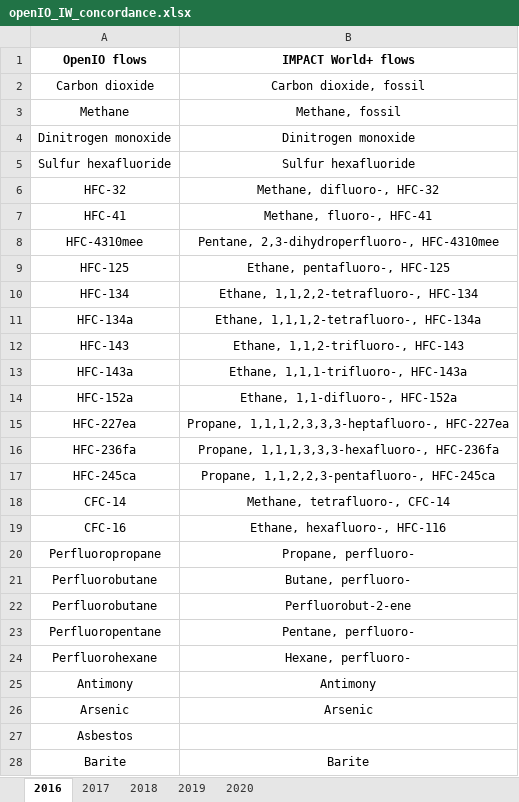
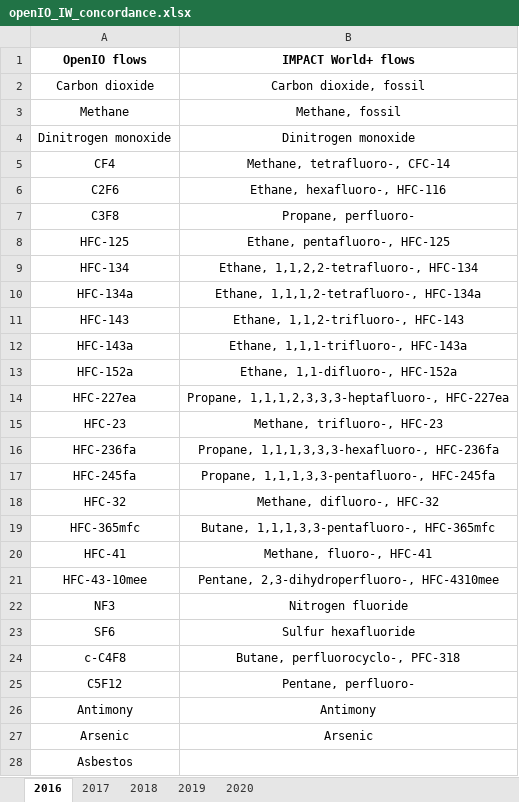
Before and after one commit to CIRAIG/OpenIO-Canada, an Excel workbook: Data/Concordances/openIO_IW_concordance.xlsx, sheet 2016, drawn as a sheet; only a part is shown; the shorter side is filled out with more unchanged rows; values as stored, in another font and other column widths than the file's, no borders; removed rows and columns are numbered as before the commit, all else as after; the diff names each change by its address in the sheet, - before the commit and + after, or states it on an @@ line.

```diff
--- a/Data/Concordances/openIO_IW_concordance.xlsx (sheet 2016)
+++ b/Data/Concordances/openIO_IW_concordance.xlsx (sheet 2016)
-row 5: Sulfur hexafluoride | Sulfur hexafluoride
-row 7: HFC-41 | Methane, fluoro-, HFC-41
-row 8: HFC-4310mee | Pentane, 2,3-dihydroperfluoro-, HFC-4310mee
+row 5: CF4 | Methane, tetrafluoro-, CFC-14
+row 6: C2F6 | Ethane, hexafluoro-, HFC-116
+row 7: C3F8 | Propane, perfluoro-
+row 15: HFC-23 | Methane, trifluoro-, HFC-23
-A17 (OpenIO flows): HFC-245ca
+A17 (OpenIO flows): HFC-245fa
-B17 (IMPACT World+ flows): Propane, 1,1,2,2,3-pentafluoro-, HFC-245ca
+B17 (IMPACT World+ flows): Propane, 1,1,1,3,3-pentafluoro-, HFC-245fa
@@ row 6 moved to row 18: HFC-32 @@
+row 19: HFC-365mfc | Butane, 1,1,1,3,3-pentafluoro-, HFC-365mfc
-A20 (OpenIO flows): CFC-14
+A20 (OpenIO flows): HFC-41
-B20 (IMPACT World+ flows): Methane, tetrafluoro-, CFC-14
+B20 (IMPACT World+ flows): Methane, fluoro-, HFC-41
-row 19: CFC-16 | Ethane, hexafluoro-, HFC-116
-row 20: Perfluoropropane | Propane, perfluoro-
-row 21: Perfluorobutane | Butane, perfluoro-
-row 22: Perfluorobutane | Perfluorobut-2-ene
-row 23: Perfluoropentane | Pentane, perfluoro-
-row 24: Perfluorohexane | Hexane, perfluoro-
+row 21: HFC-43-10mee | Pentane, 2,3-dihydroperfluoro-, HFC-4310mee
+row 22: NF3 | Nitrogen fluoride
+row 23: SF6 | Sulfur hexafluoride
+row 24: c-C4F8 | Butane, perfluorocyclo-, PFC-318
+row 25: C5F12 | Pentane, perfluoro-
```
Also changed, not shown: sheet 2017, sheet 2019, sheet 2018, 4 other files.
